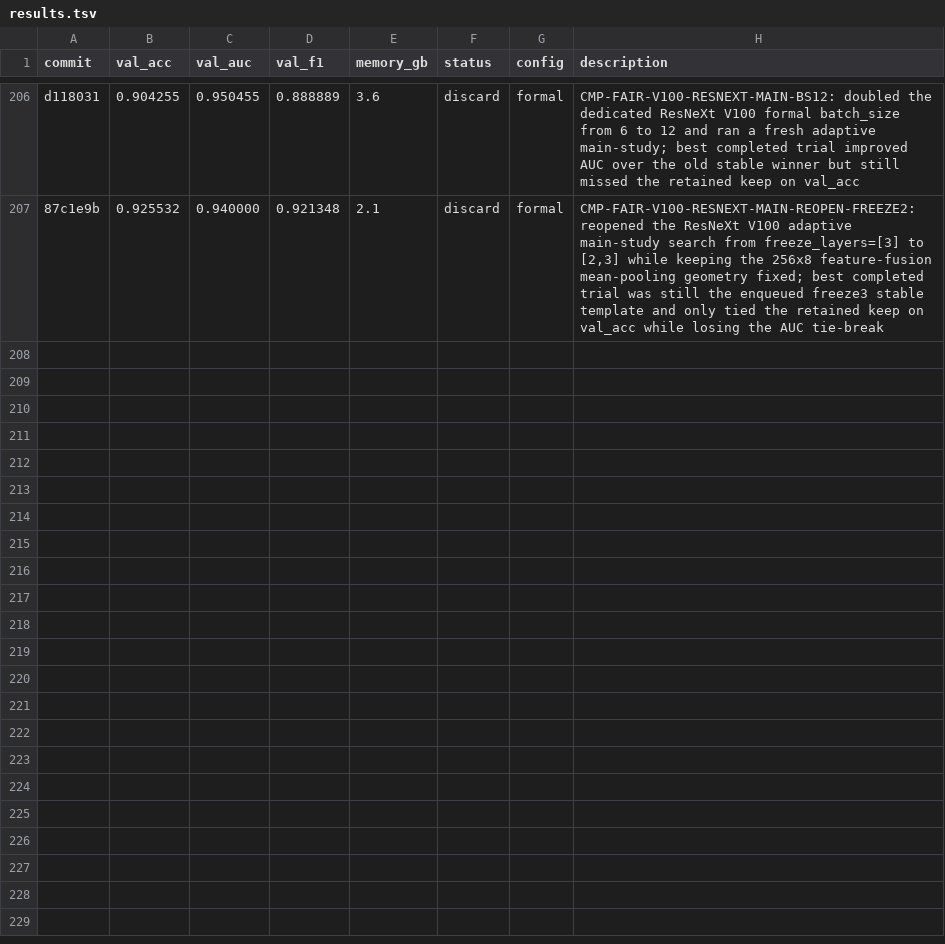
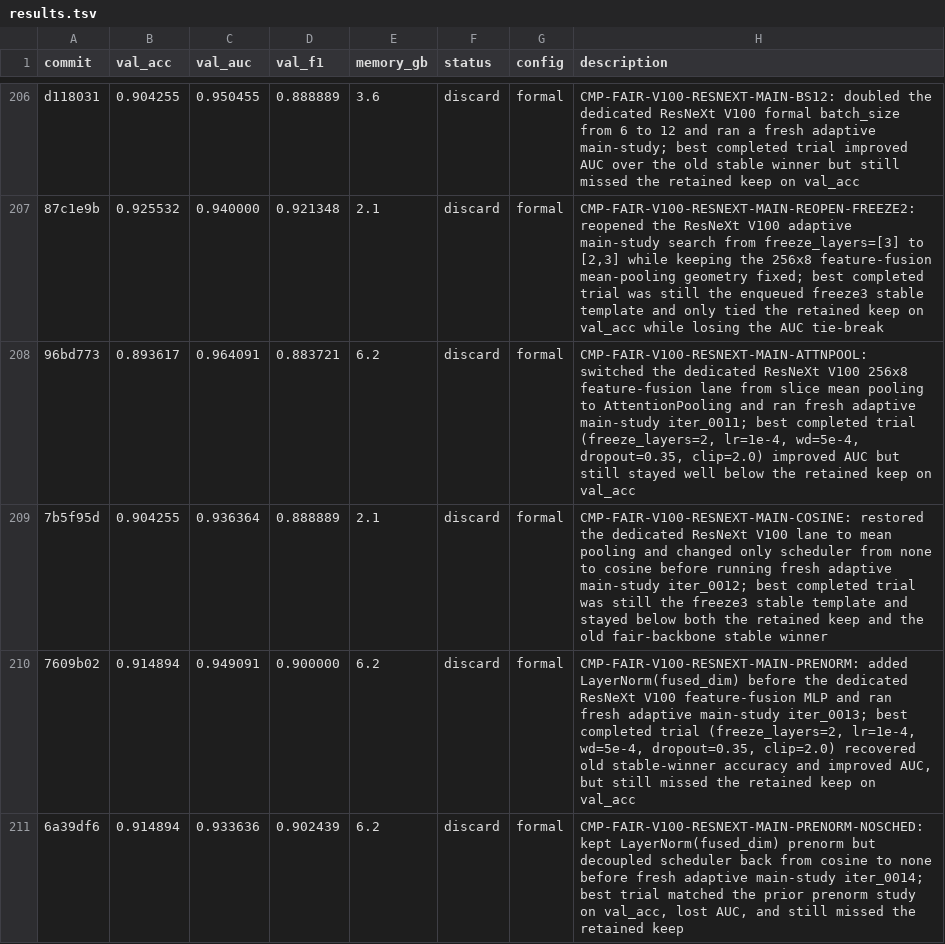
Before and after one commit to justgooo/ankle-recognition, a TSV file: results.tsv, drawn as a sheet; only a part is shown, gaps mark what is left out; the diff names each change by its address in the sheet, - before the commit and + after, or states it on an @@ line.

Commit message:
exp: probe resnext v100 edge trimming

```diff
--- a/results.tsv
+++ b/results.tsv
+row 208: 96bd773 | 0.893617 | 0.964091 | 0.883721 | 6.2 | discard | formal | CMP-FAIR-V100-RESNEXT-MAIN-ATTNPOOL: switched the dedicated ResNeXt V100 256x8 feature-fusion lane from slice mean pooling to AttentionPooling and ran fresh adaptive main-study iter_0011; best completed trial (freeze_layers=2, lr=1e-4, wd=5e-4, dropout=0.35, clip=2.0) improved AUC but still stayed well below the retained keep on val_acc
+row 209: 7b5f95d | 0.904255 | 0.936364 | 0.888889 | 2.1 | discard | formal | CMP-FAIR-V100-RESNEXT-MAIN-COSINE: restored the dedicated ResNeXt V100 lane to mean pooling and changed only scheduler from none to cosine before running fresh adaptive main-study iter_0012; best completed trial was still the freeze3 stable template and stayed below both the retained keep and the old fair-backbone stable winner
+row 210: 7609b02 | 0.914894 | 0.949091 | 0.900000 | 6.2 | discard | formal | CMP-FAIR-V100-RESNEXT-MAIN-PRENORM: added LayerNorm(fused_dim) before the dedicated ResNeXt V100 feature-fusion MLP and ran fresh adaptive main-study iter_0013; best completed trial (freeze_layers=2, lr=1e-4, wd=5e-4, dropout=0.35, clip=2.0) recovered old stable-winner accuracy and improved AUC, but still missed the retained keep on val_acc
+row 211: 6a39df6 | 0.914894 | 0.933636 | 0.902439 | 6.2 | discard | formal | CMP-FAIR-V100-RESNEXT-MAIN-PRENORM-NOSCHED: kept LayerNorm(fused_dim) prenorm but decoupled scheduler back from cosine to none before fresh adaptive main-study iter_0014; best trial matched the prior prenorm study on val_acc, lost AUC, and still missed the retained keep
```
Also changed, not shown: 2 other files.
